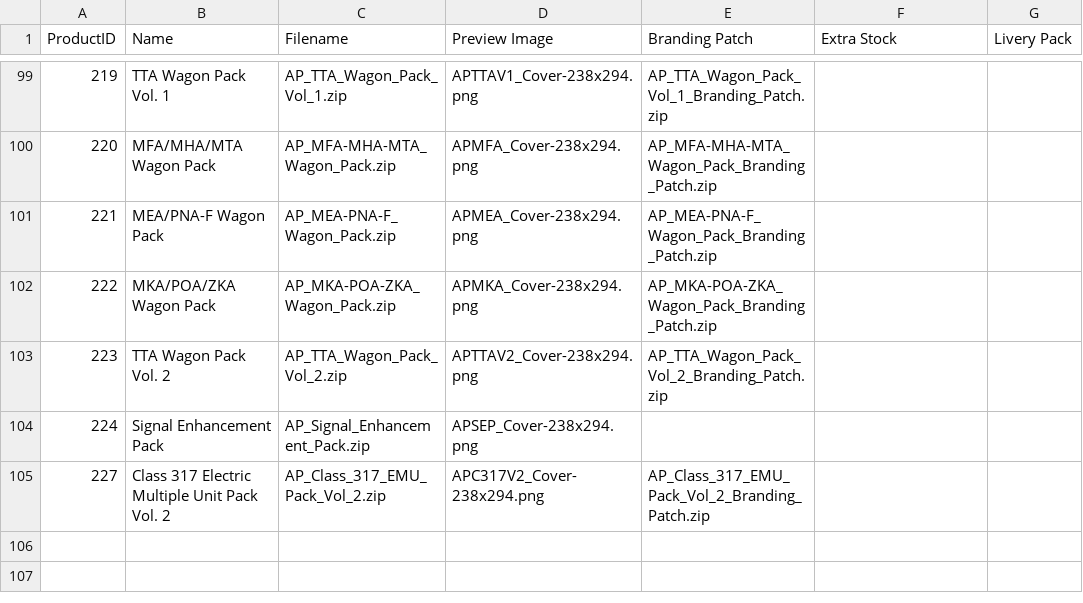
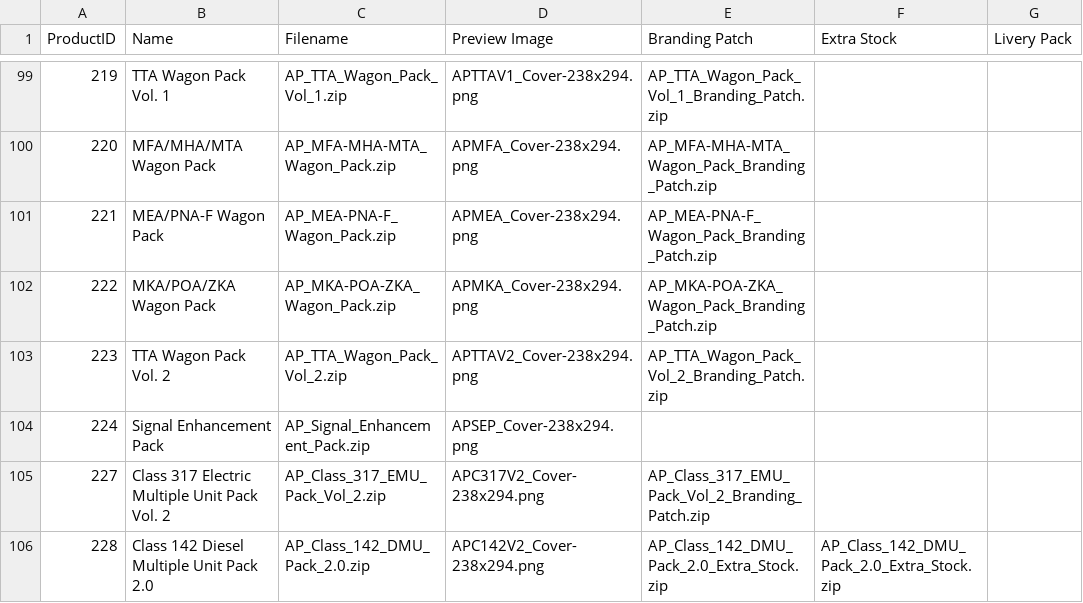
Before and after one commit to shipsaw/AP-Downloader, a CSV file: ApProducts.csv, drawn as a sheet; only a part is shown, gaps mark what is left out.

Commit message:
Updated Products db with new 142 pack info

```diff
--- a/ApProducts.csv
+++ b/ApProducts.csv
@@ -106 +106,2 @@
 "227","Class 317 Electric Multiple Unit Pack Vol. 2","AP_Class_317_EMU_Pack_Vol_2.zip","APC317V2_Cover-238x294.png","AP_Class_317_EMU_Pack_Vol_2_Branding_Patch.zip",,
+"228","Class 142 Diesel Multiple Unit Pack 2.0","AP_Class_142_DMU_Pack_2.0.zip","APC142V2_Cover-238x294.png","AP_Class_142_DMU_Pack_2.0_Extra_Stock.zip","AP_Class_142_DMU_Pack_2.0_Extra_Stock.zip",
```
Also changed, not shown: 1 other file.
